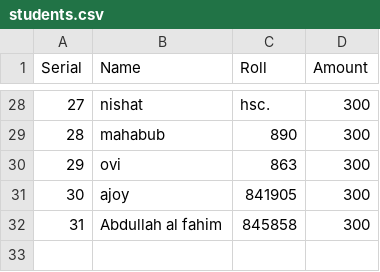
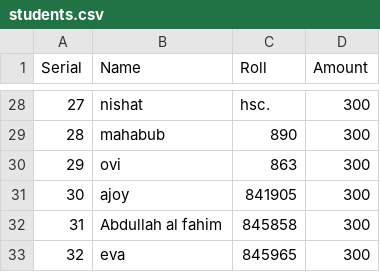
Before and after one commit to hamidur0x/database_nobin_roron_2025_cst_3rd, a CSV file: students.csv, drawn as a sheet; only a part is shown, gaps mark what is left out; the diff names each change by its address in the sheet, - before the commit and + after, or states it on an @@ line.

Commit message:
Update students.csv

```diff
--- a/students.csv
+++ b/students.csv
+row 33: 32 | eva | 845965 | 300
```
